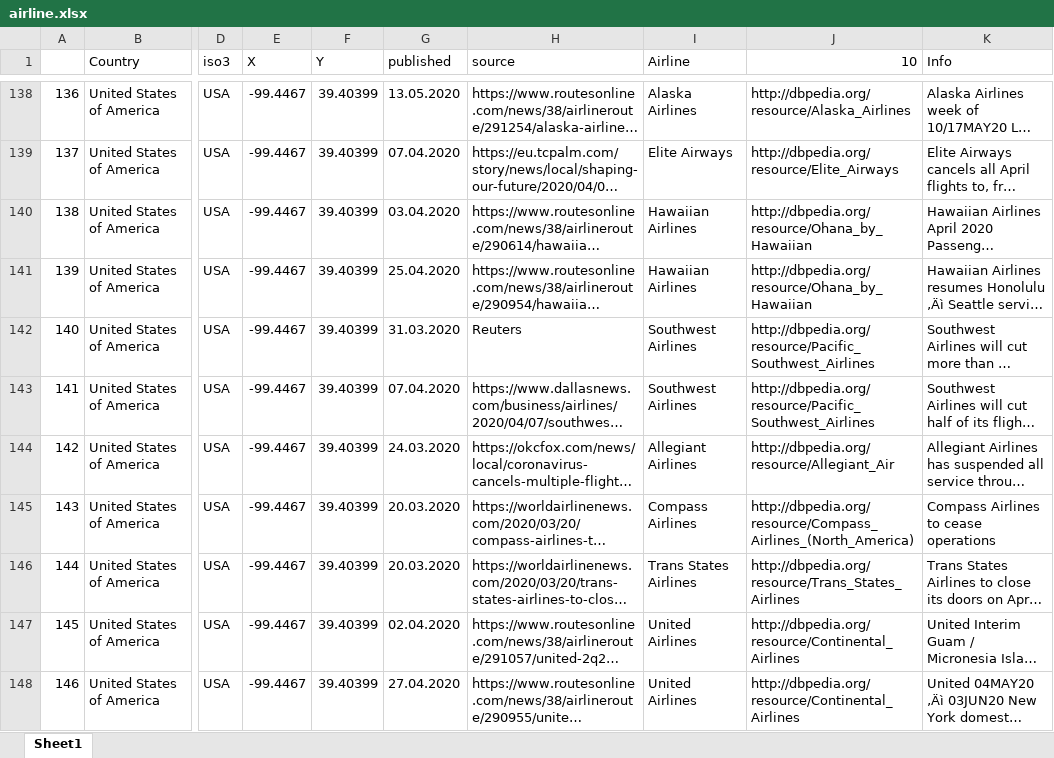
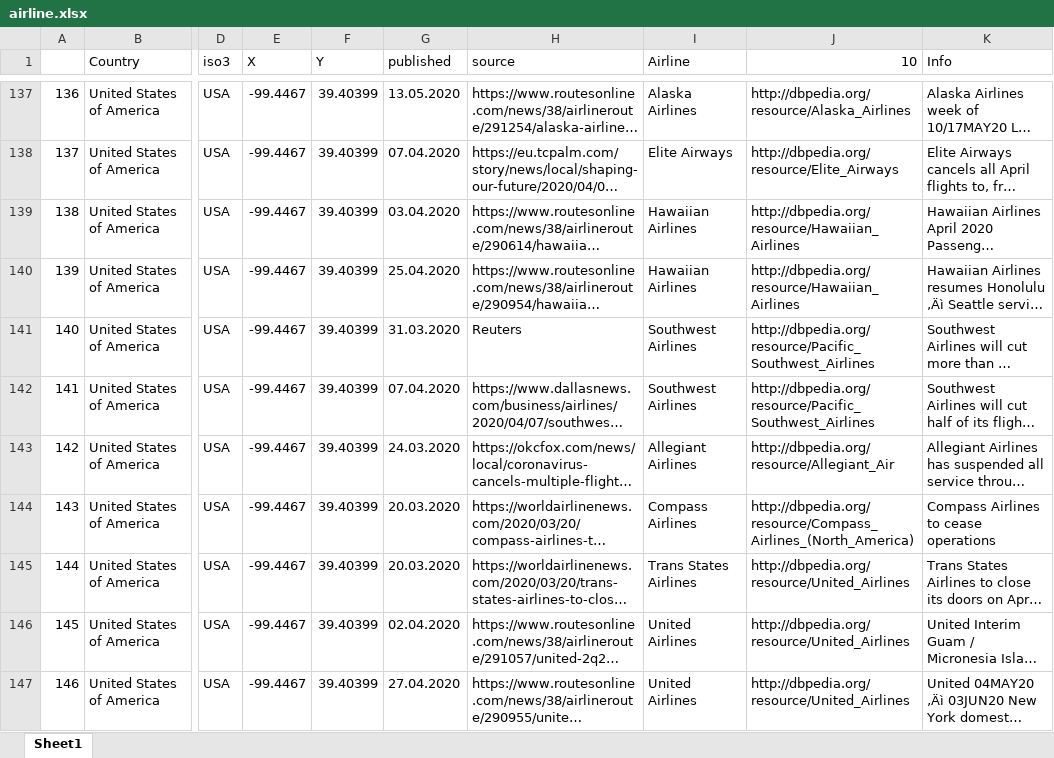
Before and after one commit to abmohajeri/covid19-ontology, an Excel workbook: datasets/restriction/airline.xlsx, sheet Sheet1, drawn as a sheet; only a part is shown, gaps mark what is left out; long unchanged cells end in …; values as stored, in another font and other column widths than the file's, no cell formats; charts and pictures not drawn; addresses are those after the commit; the diff covers the shown part only; the diff names each change by its address in the sheet, - before the commit and + after, or states it on an @@ line.

Commit message:
fix airline resources

```diff
--- a/datasets/restriction/airline.xlsx (sheet Sheet1)
+++ b/datasets/restriction/airline.xlsx (sheet Sheet1)
-J139:J140 (10): http://dbpedia.org/resource/Ohana_by_Hawaiian
+J139:J140 (10): http://dbpedia.org/resource/Hawaiian_Airlines
-J145 (10): http://dbpedia.org/resource/Trans_States_Airlines
+J145 (10): http://dbpedia.org/resource/United_Airlines
-J146:J147 (10): http://dbpedia.org/resource/Continental_Airlines
+J146:J147 (10): http://dbpedia.org/resource/United_Airlines
```
Also changed, not shown: 6 removed rows and 43 edited cells elsewhere in this sheet, cell formats.
